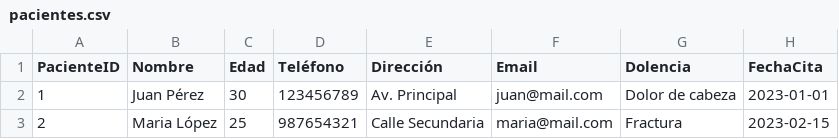
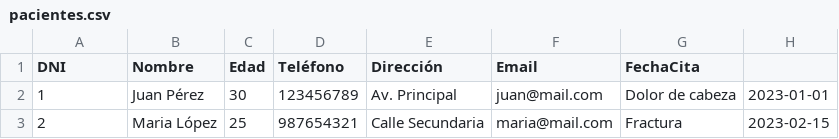
Before and after one commit to jjassuu/centrovilla, a CSV file: pacientes.csv, drawn as a sheet.

Commit message:
separar historial dolencias fallo al registar dolencias

```diff
--- a/pacientes.csv
+++ b/pacientes.csv
@@ -1,2 +1,2 @@
-PacienteID,Nombre,Edad,Teléfono,Dirección,Email,Dolencia,FechaCita
+DNI,Nombre,Edad,Teléfono,Dirección,Email,FechaCita
 1,Juan Pérez,30,123456789,Av. Principal,juan@mail.com,Dolor de cabeza,2023-01-01
```
Also changed, not shown: 4 other files.
